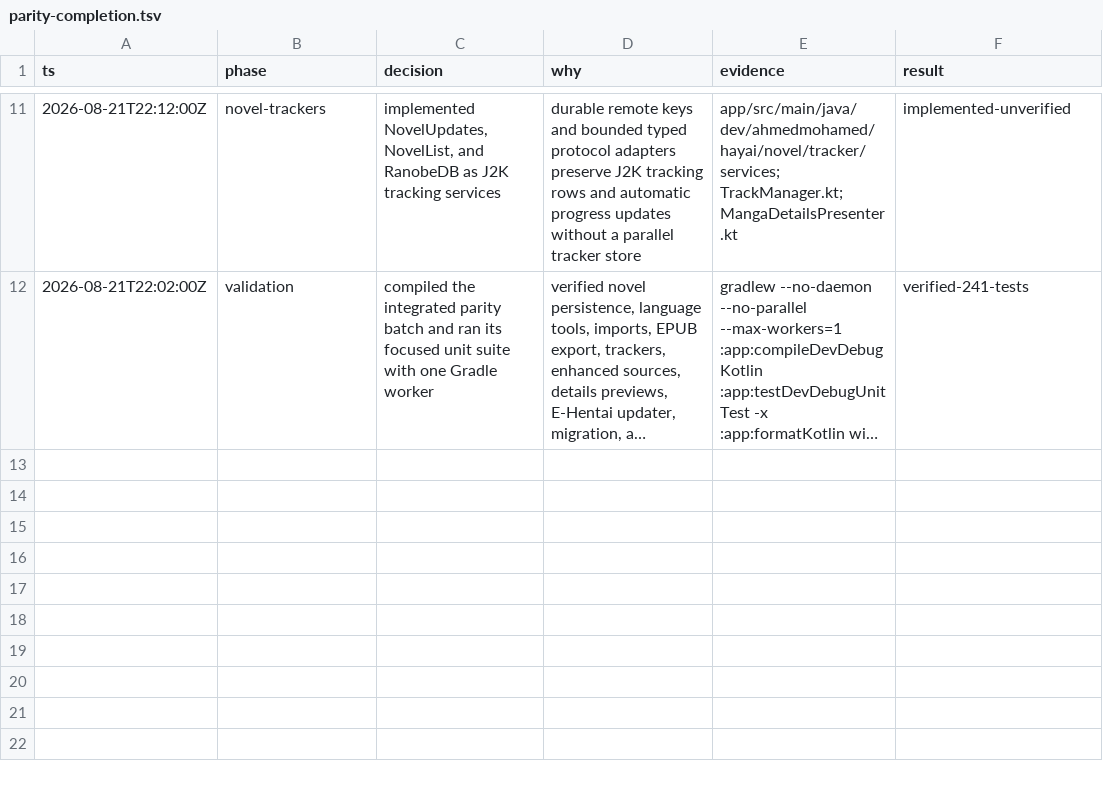
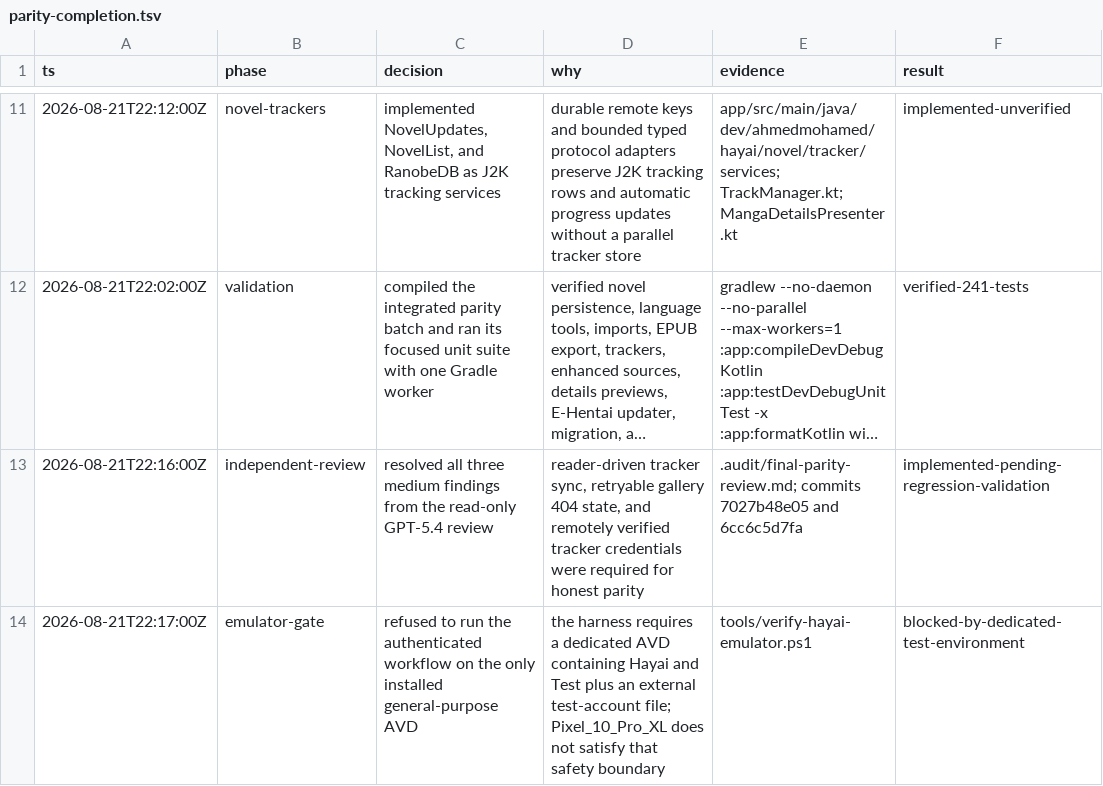
Before and after one commit to HayaiApp/hayai, a TSV file: .audit/parity-completion.tsv, drawn as a sheet; only a part is shown, gaps mark what is left out; long unchanged cells end in …; the diff names each change by its address in the sheet, - before the commit and + after, or states it on an @@ line.

Commit message:
Record final parity review

```diff
--- a/.audit/parity-completion.tsv
+++ b/.audit/parity-completion.tsv
+row 13: 2026-08-21T22:16:00Z | independent-review | resolved all three medium findings from the read-only GPT-5.4 review | reader-driven tracker sync, retryable gallery 404 state, and remotely verified tracker credentials were required for honest parity | .audit/final-parity-review.md; commits 7027b48e05 and 6cc6c5d7fa | implemented-pending-regression-validation
+row 14: 2026-08-21T22:17:00Z | emulator-gate | refused to run the authenticated workflow on the only installed general-purpose AVD | the harness requires a dedicated AVD containing Hayai and Test plus an external test-account file; Pixel_10_Pro_XL does not satisfy that safety boundary | tools/verify-hayai-emulator.ps1 | blocked-by-dedicated-test-environment
```
Also changed, not shown: .audit/j2k-reset.tsv, 1 other file.
